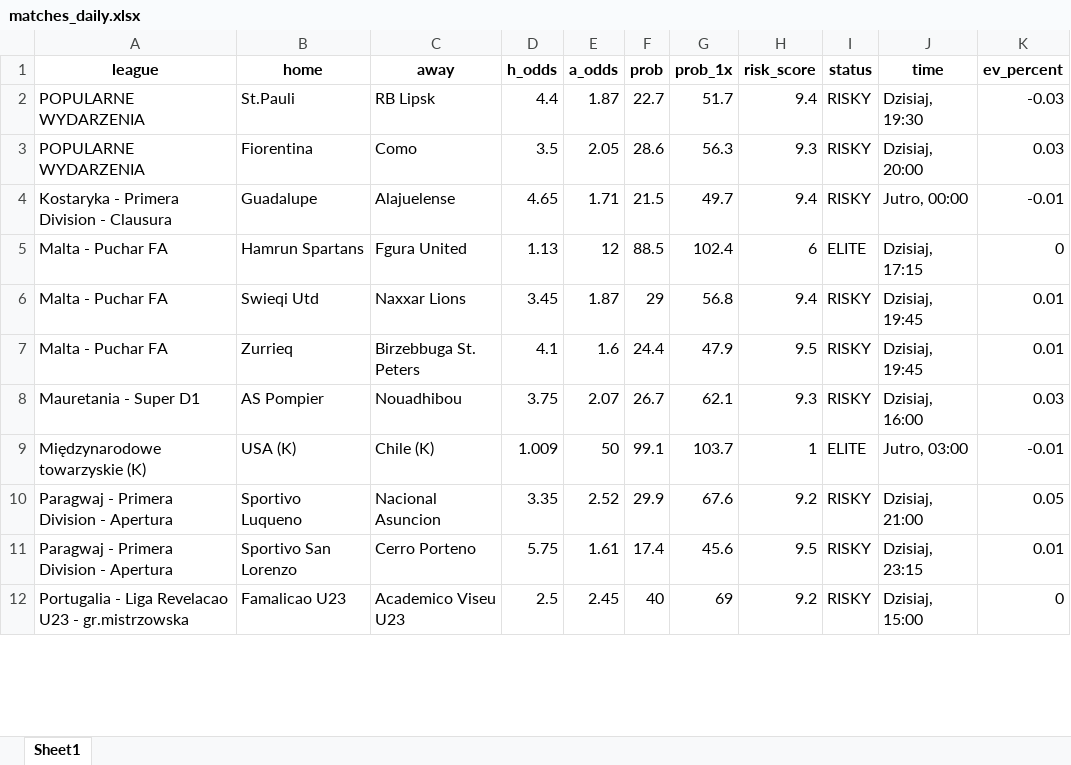
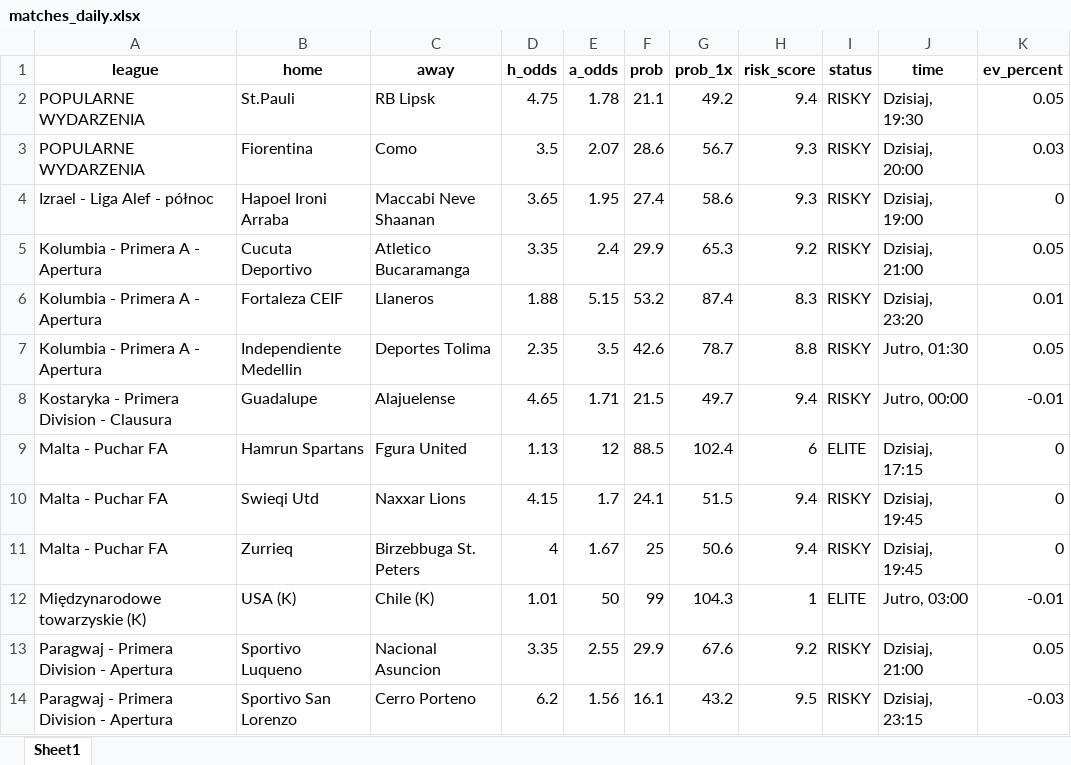
Before and after one commit to Byadiso/webscraper_advanced, an Excel workbook: matches_daily.xlsx, sheet Sheet1, drawn as a sheet; only a part is shown; values as stored, in another font and other column widths than the file's, no borders; removed rows and columns are numbered as before the commit, all else as after; the diff covers the shown part only; the diff names each change by its address in the sheet, - before the commit and + after, or states it on an @@ line.

```diff
--- a/matches_daily.xlsx (sheet Sheet1)
+++ b/matches_daily.xlsx (sheet Sheet1)
-D2 (h_odds): 4.4
+D2 (h_odds): 4.75
-E2 (a_odds): 1.87
+E2 (a_odds): 1.78
-F2 (prob): 22.7
+F2 (prob): 21.1
-G2 (prob_1x): 51.7
+G2 (prob_1x): 49.2
-K2 (ev_percent): -0.03
+K2 (ev_percent): 0.05
-E3 (a_odds): 2.05
+E3 (a_odds): 2.07
-G3 (prob_1x): 56.3
+G3 (prob_1x): 56.7
+row 4: Izrael - Liga Alef - północ | Hapoel Ironi Arraba | Maccabi Neve Shaanan | 3.65 | 1.95 | 27.4 | 58.6 | 9.3 | RISKY | Dzisiaj, 19:00 | 0
+row 5: Kolumbia - Primera A - Apertura | Cucuta Deportivo | Atletico Bucaramanga | 3.35 | 2.4 | 29.9 | 65.3 | 9.2 | RISKY | Dzisiaj, 21:00 | 0.05
+row 6: Kolumbia - Primera A - Apertura | Fortaleza CEIF | Llaneros | 1.88 | 5.15 | 53.2 | 87.4 | 8.3 | RISKY | Dzisiaj, 23:20 | 0.01
+row 7: Kolumbia - Primera A - Apertura | Independiente Medellin | Deportes Tolima | 2.35 | 3.5 | 42.6 | 78.7 | 8.8 | RISKY | Jutro, 01:30 | 0.05
-D10 (h_odds): 3.45
+D10 (h_odds): 4.15
-E10 (a_odds): 1.87
+E10 (a_odds): 1.7
-F10 (prob): 29
+F10 (prob): 24.1
-G10 (prob_1x): 56.8
+G10 (prob_1x): 51.5
-K10:K11 (ev_percent): 0.01
+K10:K11 (ev_percent): 0
-D11 (h_odds): 4.1
+D11 (h_odds): 4
-E11 (a_odds): 1.6
+E11 (a_odds): 1.67
-F11 (prob): 24.4
+F11 (prob): 25
-G11 (prob_1x): 47.9
+G11 (prob_1x): 50.6
-H11 (risk_score): 9.5
+H11 (risk_score): 9.4
-row 8: Mauretania - Super D1 | AS Pompier | Nouadhibou | 3.75 | 2.07 | 26.7 | 62.1 | 9.3 | RISKY | Dzisiaj, 16:00 | 0.03
-D12 (h_odds): 1.009
+D12 (h_odds): 1.01
-F12 (prob): 99.1
+F12 (prob): 99
-G12 (prob_1x): 103.7
+G12 (prob_1x): 104.3
-E13 (a_odds): 2.52
+E13 (a_odds): 2.55
-D14 (h_odds): 5.75
+D14 (h_odds): 6.2
-E14 (a_odds): 1.61
+E14 (a_odds): 1.56
-F14 (prob): 17.4
+F14 (prob): 16.1
-G14 (prob_1x): 45.6
+G14 (prob_1x): 43.2
-K14 (ev_percent): 0.01
+K14 (ev_percent): -0.03
-row 12: Portugalia - Liga Revelacao U23 - gr.mistrzowska | Famalicao U23 | Academico Viseu U23 | 2.5 | 2.45 | 40 | 69 | 9.2 | RISKY | Dzisiaj, 15:00 | 0
```
Also changed, not shown: 2 removed rows and 17 edited cells elsewhere in this sheet.
